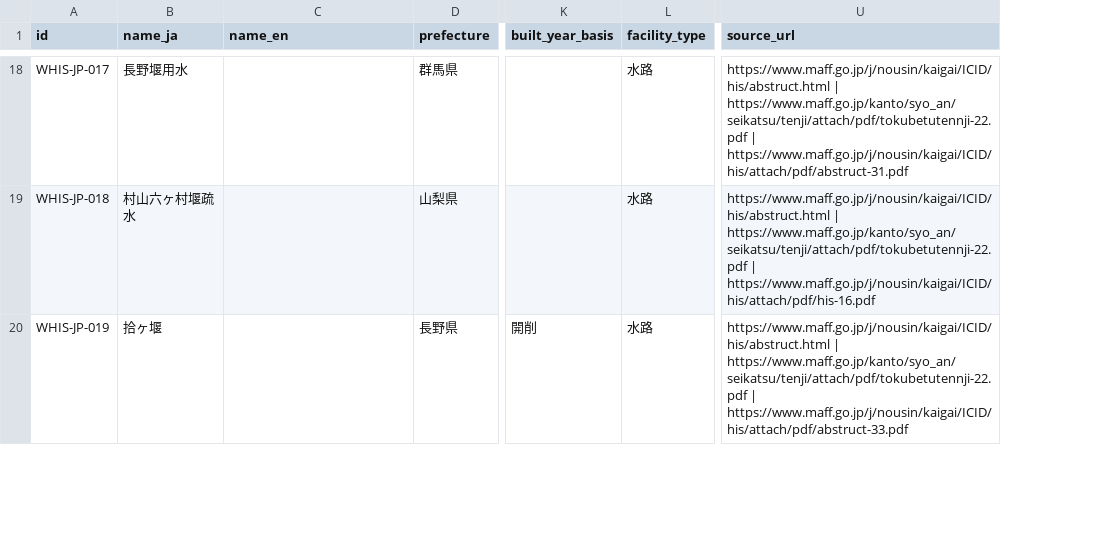
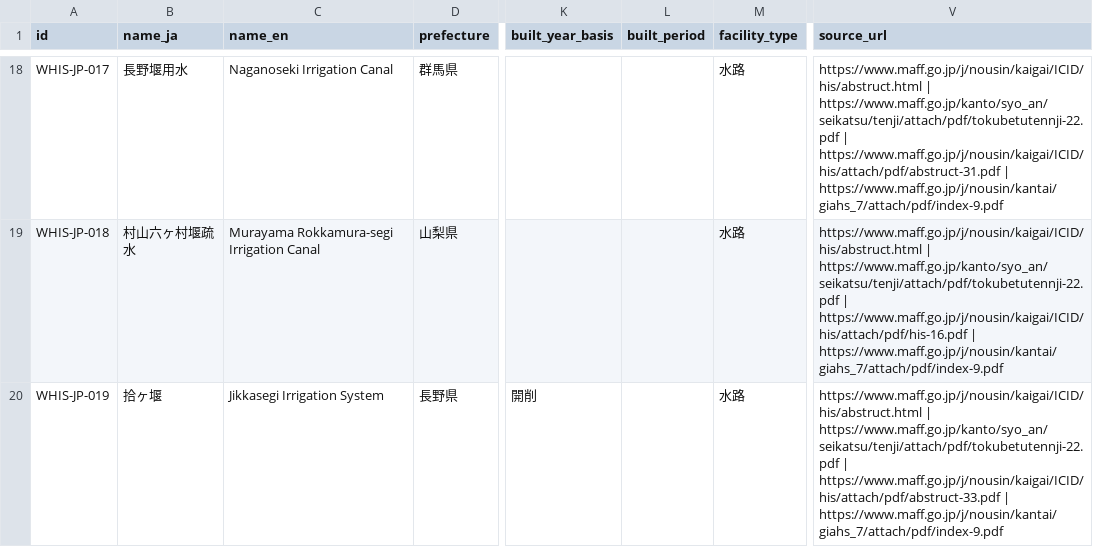
Before and after one commit to ysh17-hub/whis-JPN-LOD, a CSV file: data/whis_japan.csv, drawn as a sheet; only a part is shown, gaps mark what is left out; addresses are those after the commit; the diff covers the shown part only; the diff names each change by its address in the sheet, - before the commit and + after, or states it on an @@ line.

```diff
--- a/data/whis_japan.csv
+++ b/data/whis_japan.csv
+column L (built_period), empty
-C18 (name_en): (empty)
+C18 (name_en): Naganoseki Irrigation Canal
-V18 (source_url): …| https://www.maff.go.jp/j/nousin/kaigai/ICID/his/attach/pdf/abstruct-31.pdf
+V18 (source_url): …| https://www.maff.go.jp/j/nousin/kaigai/ICID/his/attach/pdf/abstruct-31.pdf | https://www.maff.go.jp/j/nousin/kantai/giahs_7/attach/pdf/index-9.pdf
-C19 (name_en): (empty)
+C19 (name_en): Murayama Rokkamura-segi Irrigation Canal
-V19 (source_url): …| https://www.maff.go.jp/j/nousin/kaigai/ICID/his/attach/pdf/his-16.pdf
+V19 (source_url): …| https://www.maff.go.jp/j/nousin/kaigai/ICID/his/attach/pdf/his-16.pdf | https://www.maff.go.jp/j/nousin/kantai/giahs_7/attach/pdf/index-9.pdf
-C20 (name_en): (empty)
+C20 (name_en): Jikkasegi Irrigation System
-V20 (source_url): …| https://www.maff.go.jp/j/nousin/kaigai/ICID/his/attach/pdf/abstruct-33.pdf
+V20 (source_url): …| https://www.maff.go.jp/j/nousin/kaigai/ICID/his/attach/pdf/abstruct-33.pdf | https://www.maff.go.jp/j/nousin/kantai/giahs_7/attach/pdf/index-9.pdf
```
Also changed, not shown: 90 edited cells elsewhere in this file, 8 other files.
